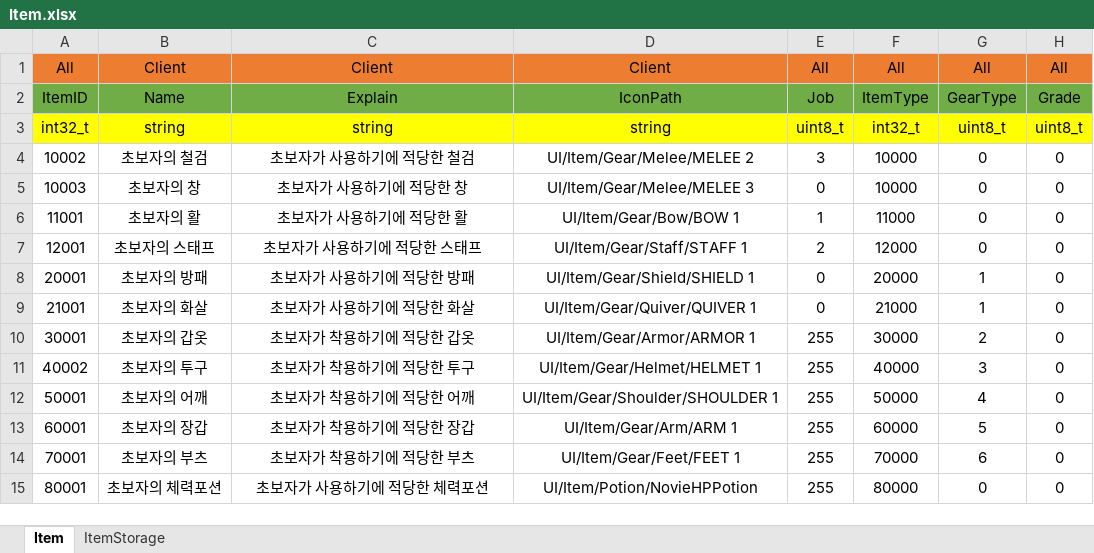
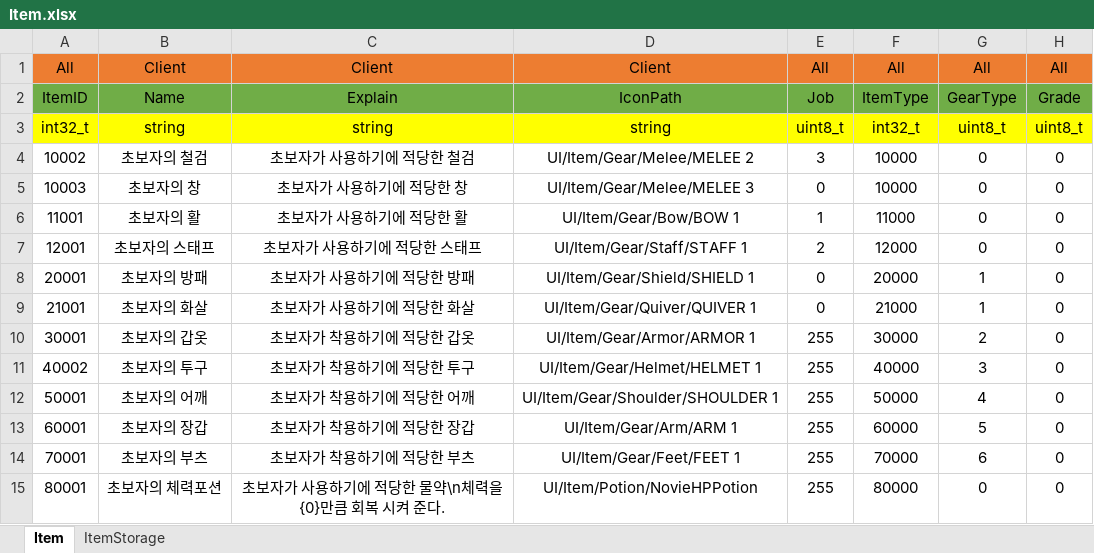
Before and after one commit to newmri/Core, an Excel workbook: Document/Data/Item/Item.xlsx, sheet Item, drawn as a sheet; only a part is shown; values as stored, in another font and other column widths than the file's, no borders; the diff names each change by its address in the sheet, - before the commit and + after, or states it on an @@ line.

```diff
--- a/Document/Data/Item/Item.xlsx (sheet Item)
+++ b/Document/Data/Item/Item.xlsx (sheet Item)
-C15: 초보자가 사용하기에 적당한 체력포션
+C15: 초보자가 사용하기에 적당한 물약\n체력을 {0}만큼 회복 시켜 준다.
```
Also changed, not shown: Document/Data/Effect/Effect.xlsx, 24 other files.
